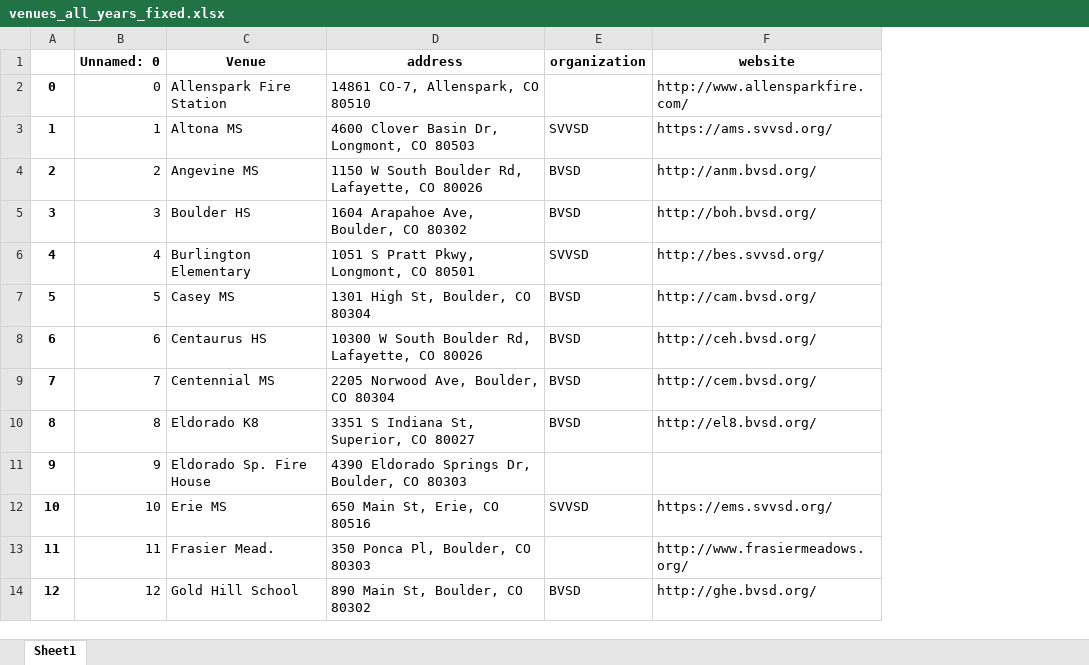
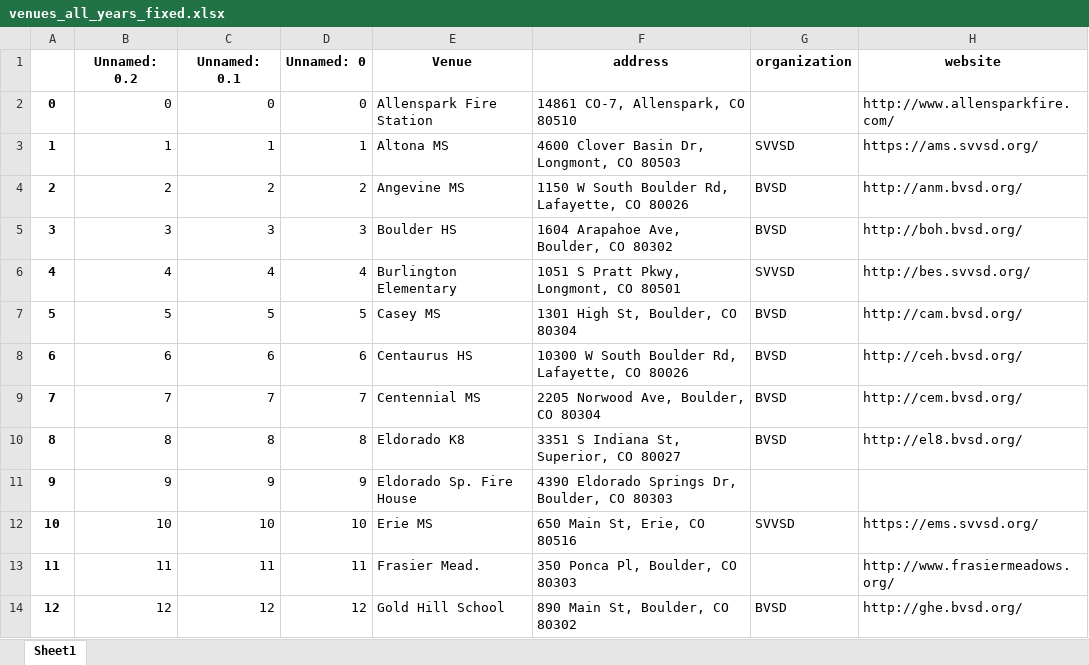
Before and after one commit to bnorikane/supersiteDB, an Excel workbook: data/venues_all_years_fixed.xlsx, sheet Sheet1, drawn as a sheet; only a part is shown; values as stored, in another font and other column widths than the file's, no borders; the diff names each change by its address in the sheet, - before the commit and + after, or states it on an @@ line.

Commit message:
Update from Judi's spreadsheet 1-21 noon

```diff
--- a/data/venues_all_years_fixed.xlsx (sheet Sheet1)
+++ b/data/venues_all_years_fixed.xlsx (sheet Sheet1)
+column B (Unnamed: 0.2), rows 2-14: 0 | 1 | 2 | 3 | 4 | 5 | 6 | 7 | 8 | 9 | 10 | 11 | 12
+column C (Unnamed: 0.1), rows 2-14: 0 | 1 | 2 | 3 | 4 | 5 | 6 | 7 | 8 | 9 | 10 | 11 | 12
```
Also changed, not shown: data/pct_supersite.xlsx, data/supersites_geom_2024.xlsx, 10 other files.
